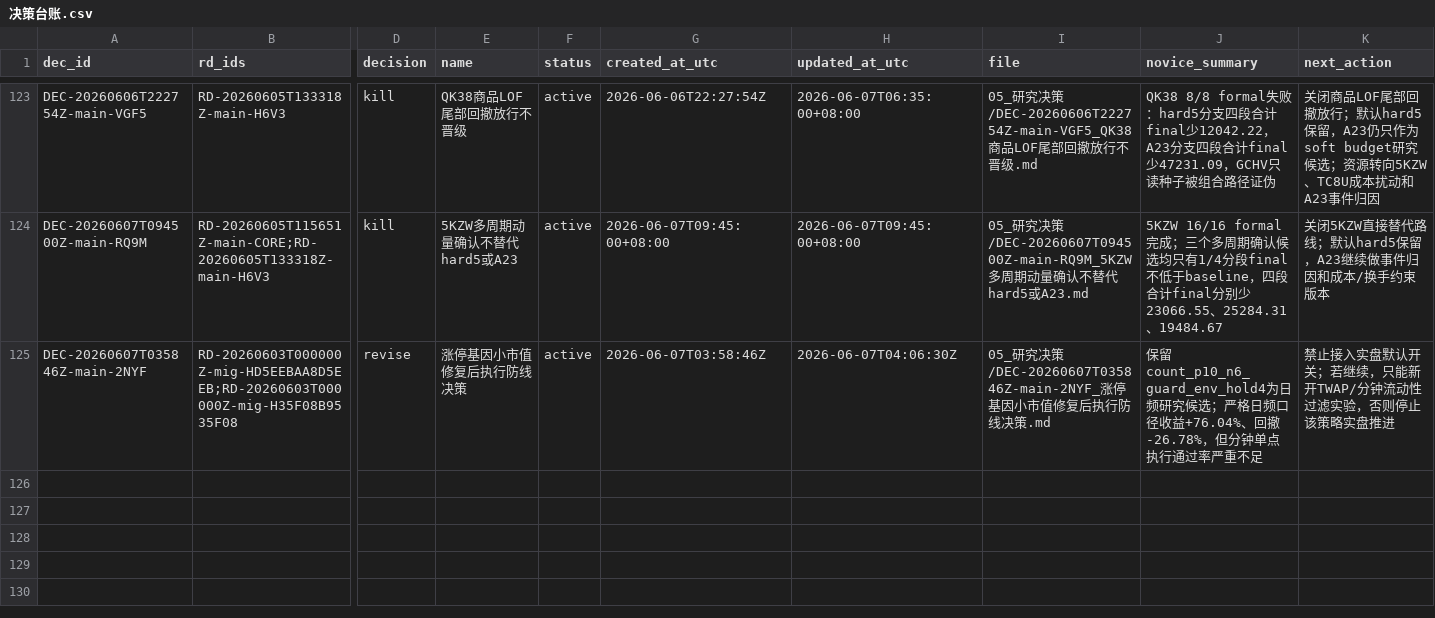
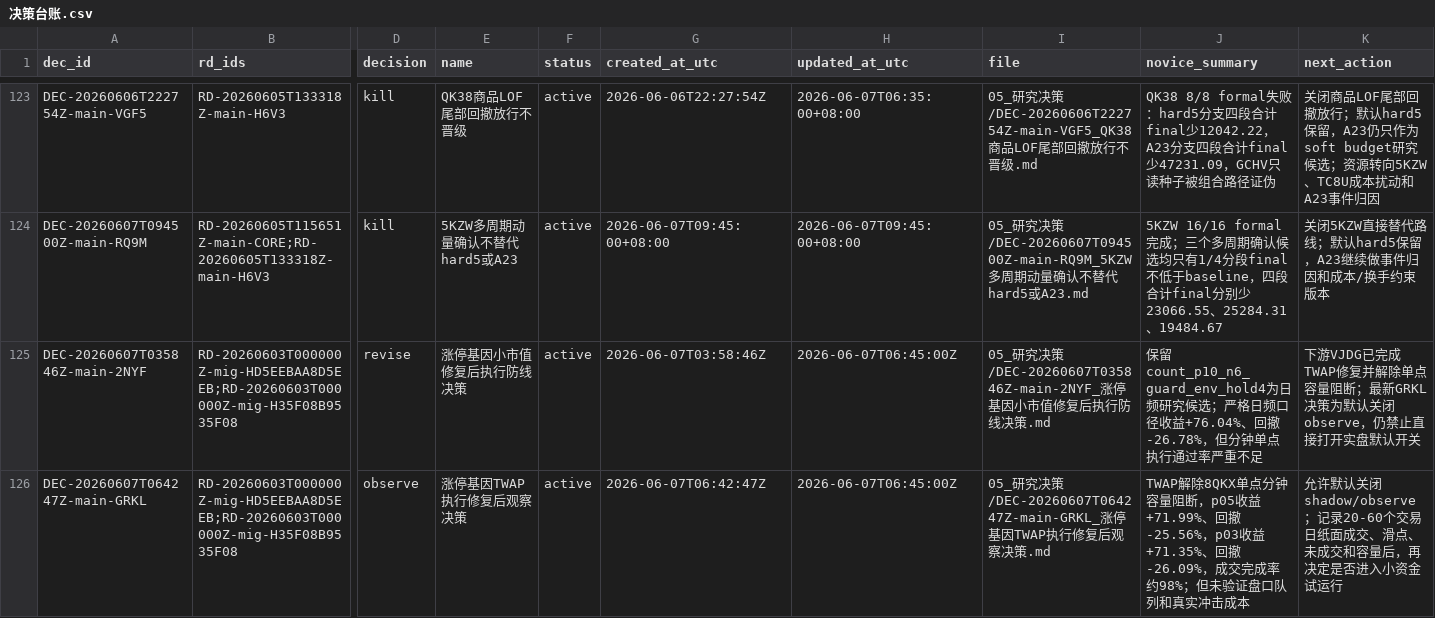
Before and after one commit to huakaiye/quant-knowledge-base, a CSV file: 01_台账/决策台账.csv, drawn as a sheet; only a part is shown, gaps mark what is left out; rows hold the shown columns only; the diff names each change by its address in the sheet, - before the commit and + after, or states it on an @@ line.

```diff
--- a/01_台账/决策台账.csv
+++ b/01_台账/决策台账.csv
-H125 (updated_at_utc): 2026-06-07T04:06:30Z
+H125 (updated_at_utc): 2026-06-07T06:45:00Z
-K125 (next_action): 禁止接入实盘默认开关；若继续，只能新开TWAP/分钟流动性过滤实验，否则停止该策略实盘推进
+K125 (next_action): 下游VJDG已完成TWAP修复并解除单点容量阻断；最新GRKL决策为默认关闭observe，仍禁止直接打开实盘默认开关
+row 126: DEC-20260607T064247Z-main-GRKL | RD-20260603T000000Z-mig-HD5EEBAA8D5EEB;RD-20260603T000000Z-mig-H35F08B9535F08 | observe | 涨停基因TWAP执行修复后观察决策 | active | 2026-06-07T06:42:47Z | 2026-06-07T06:45:00Z | 05_研究决策/DEC-20260607T064247Z-main-GRKL_涨停基因TWAP执行修复后观察决策.md | TWAP解除8QKX单点分钟容量阻断，p05收益+71.99%、回撤-25.56%，p03收益+71.35%、回撤-26.09%，成交完成率约98%；但未验证盘口队列和真实冲击成本 | 允许默认关闭shadow/observe；记录20-60个交易日纸面成交、滑点、未成交和容量后，再决定是否进入小资金试运行
```
Also changed, not shown: 01_台账/子代理调用台账.csv, 01_台账/实验台账.csv, 12 other files.
